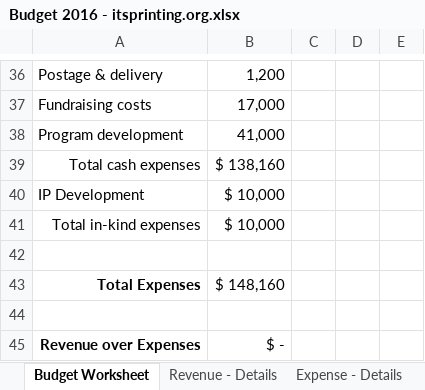
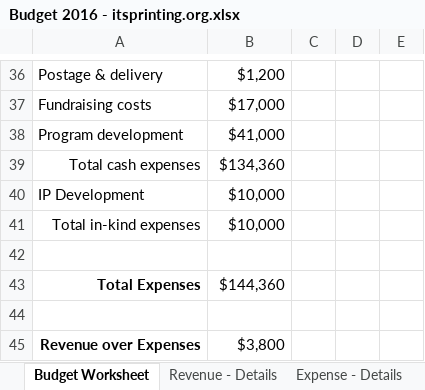
Before and after one commit to pascal8888/BoD, an Excel workbook: Profit/Budget 2016 - itsprinting.org.xlsx, sheet Budget Worksheet, drawn as a sheet; only a part is shown, gaps mark what is left out; values as stored, in another font and other column widths than the file's, no borders; the diff covers the shown part only; the diff names each change by its address in the sheet, - before the commit and + after, or states it on an @@ line.

```diff
--- a/Profit/Budget 2016 - itsprinting.org.xlsx (sheet Budget Worksheet)
+++ b/Profit/Budget 2016 - itsprinting.org.xlsx (sheet Budget Worksheet)
-B36: 1,200
+B36: $1,200
-B37: 17,000
+B37: $17,000
-B38: 41,000
+B38: $41,000
-B39: $ 138,160
+B39: $134,360
-B40:B41: $ 10,000
+B40:B41: $10,000
-B43: $ 148,160
+B43: $144,360
-B45: $ -
+B45: $3,800
```
Also changed, not shown: 3 added rows, 3 removed rows and 20 edited cells elsewhere in this sheet, sheet Expense - Details, sheet Revenue - Details.
